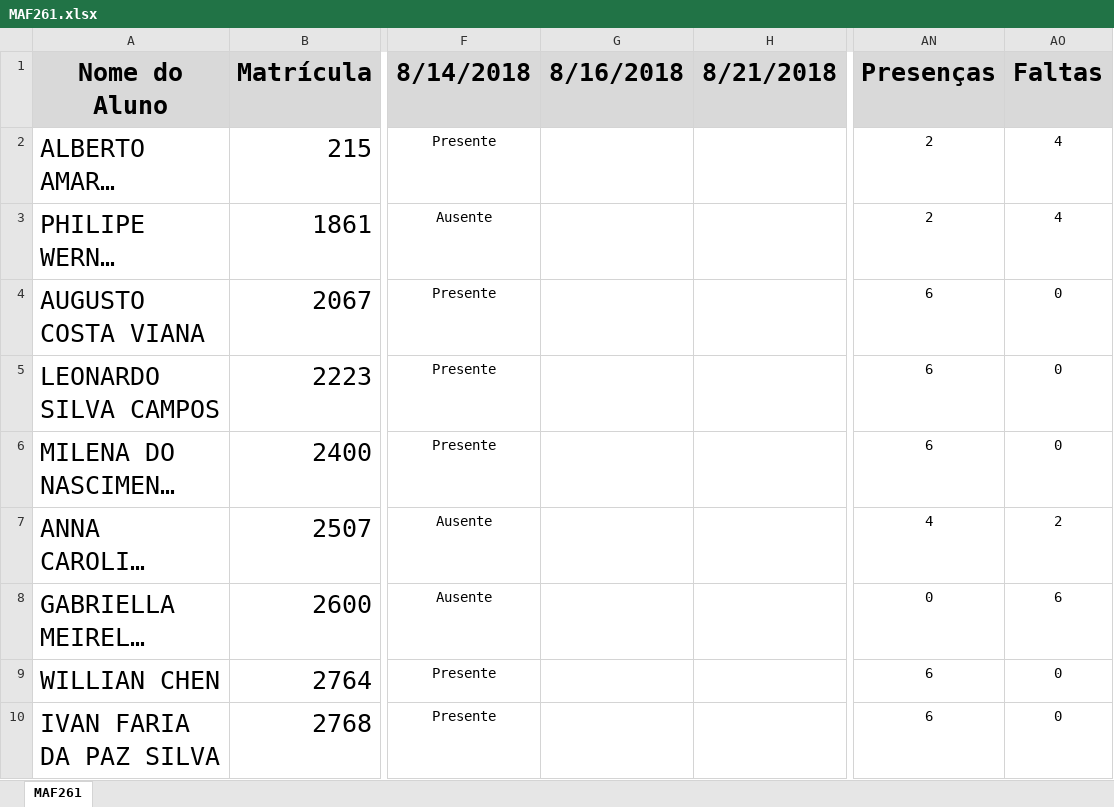
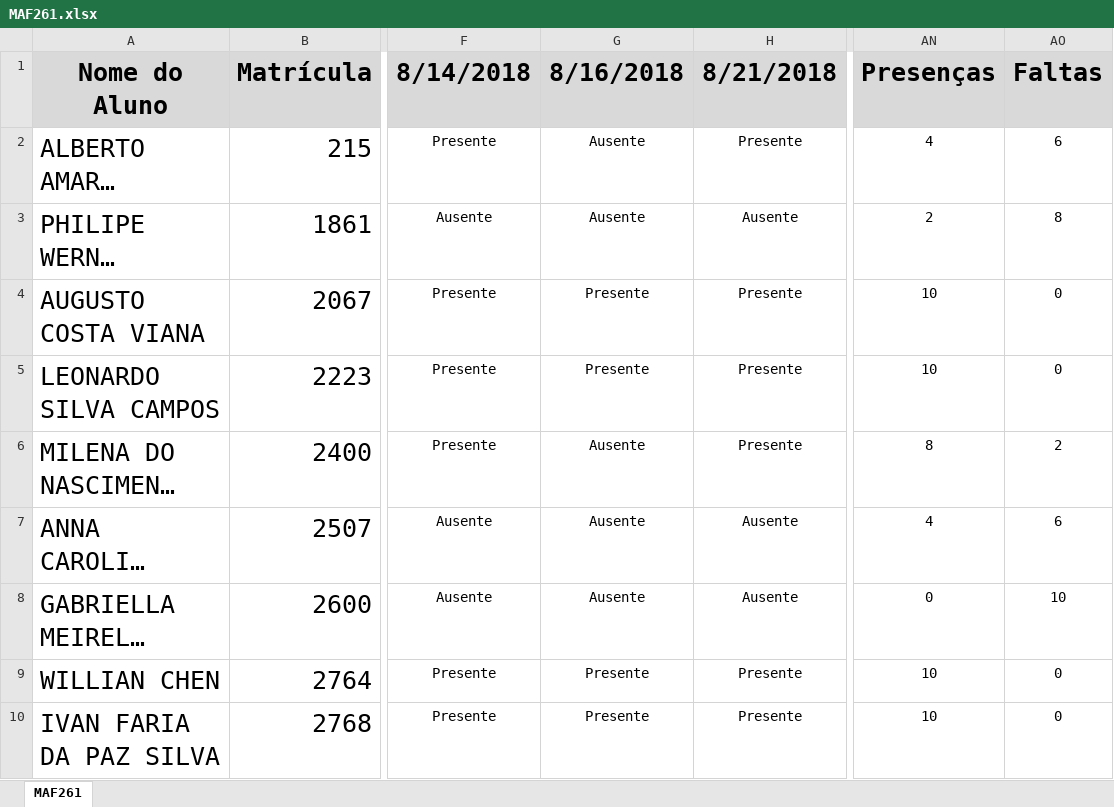
Before and after one commit to maf261/maf261.github.io, an Excel workbook: Frequencia/MAF261.xlsx, sheet MAF261, drawn as a sheet; only a part is shown, gaps mark what is left out; long unchanged cells end in …; values as stored, in another font and other column widths than the file's, no borders; conditional formats not drawn; the diff covers the shown part only; the diff names each change by its address in the sheet, - before the commit and + after, or states it on an @@ line.

```diff
--- a/Frequencia/MAF261.xlsx (sheet MAF261)
+++ b/Frequencia/MAF261.xlsx (sheet MAF261)
-G2:G3 (8/16/2018): (empty)
+G2:G3 (8/16/2018): Ausente
-H2 (8/21/2018): (empty)
+H2 (8/21/2018): Presente
-AN2 (Presenças): 2
+AN2 (Presenças): 4
-AO2 (Faltas): 4
+AO2 (Faltas): 6
-H3 (8/21/2018): (empty)
+H3 (8/21/2018): Ausente
-AO3 (Faltas): 4
+AO3 (Faltas): 8
-G4:G5 (8/16/2018): (empty)
+G4:G5 (8/16/2018): Presente
-H4:H6 (8/21/2018): (empty)
+H4:H6 (8/21/2018): Presente
-AN4:AN5 (Presenças): 6
+AN4:AN5 (Presenças): 10
-G6:G8 (8/16/2018): (empty)
+G6:G8 (8/16/2018): Ausente
-AN6 (Presenças): 6
+AN6 (Presenças): 8
-AO6 (Faltas): 0
+AO6 (Faltas): 2
-H7:H8 (8/21/2018): (empty)
+H7:H8 (8/21/2018): Ausente
-AO7 (Faltas): 2
+AO7 (Faltas): 6
-AO8 (Faltas): 6
+AO8 (Faltas): 10
-G9:G10 (8/16/2018): (empty)
+G9:G10 (8/16/2018): Presente
-H9:H10 (8/21/2018): (empty)
+H9:H10 (8/21/2018): Presente
-AN9:AN10 (Presenças): 6
+AN9:AN10 (Presenças): 10
```
Also changed, not shown: 2 added rows and 59 edited cells elsewhere in this sheet, 37 other files.
